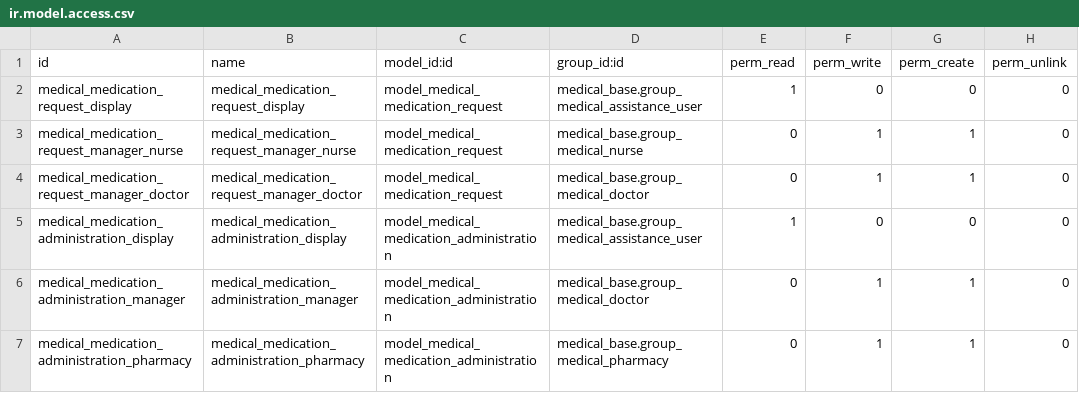
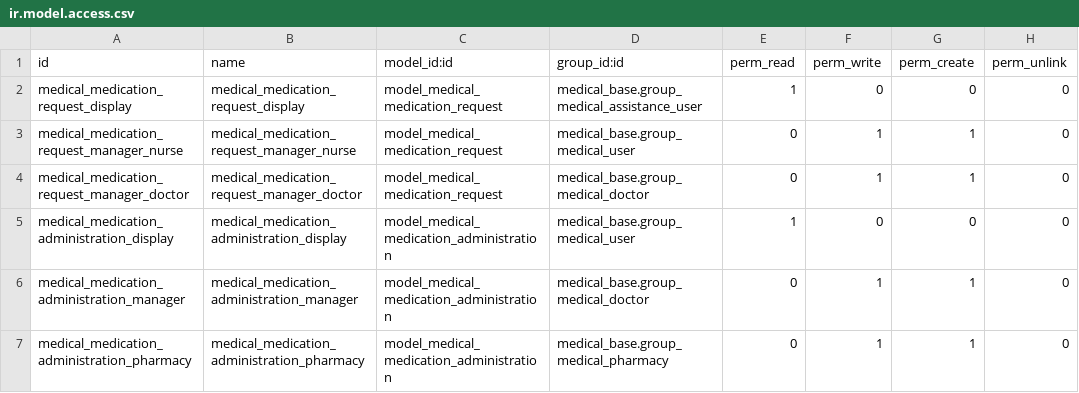
Before and after one commit to tegin/medical-fhir, a CSV file: medical_medication_request/security/ir.model.access.csv, drawn as a sheet.

Commit message:
14.0-fix-medical_medication_reguest: fix security

```diff
--- a/medical_medication_request/security/ir.model.access.csv
+++ b/medical_medication_request/security/ir.model.access.csv
@@ -2,5 +2,5 @@ id,name,model_id:id,group_id:id,perm_read,perm_write,perm_create,perm_unlink
 medical_medication_request_display,medical_medication_request_display,model_medical_medication_request,medical_base.group_medical_assistance_user,1,0,0,0
-medical_medication_request_manager_nurse,medical_medication_request_manager_nurse,model_medical_medication_request,medical_base.group_medical_nurse,0,1,1,0
+medical_medication_request_manager_nurse,medical_medication_request_manager_nurse,model_medical_medication_request,medical_base.group_medical_user,0,1,1,0
 medical_medication_request_manager_doctor,medical_medication_request_manager_doctor,model_medical_medication_request,medical_base.group_medical_doctor,0,1,1,0
-medical_medication_administration_display,medical_medication_administration_display,model_medical_medication_administration,medical_base.group_medical_assistance_user,1,0,0,0
+medical_medication_administration_display,medical_medication_administration_display,model_medical_medication_administration,medical_base.group_medical_user,1,0,0,0
 medical_medication_administration_manager,medical_medication_administration_manager,model_medical_medication_administration,medical_base.group_medical_doctor,0,1,1,0
```
